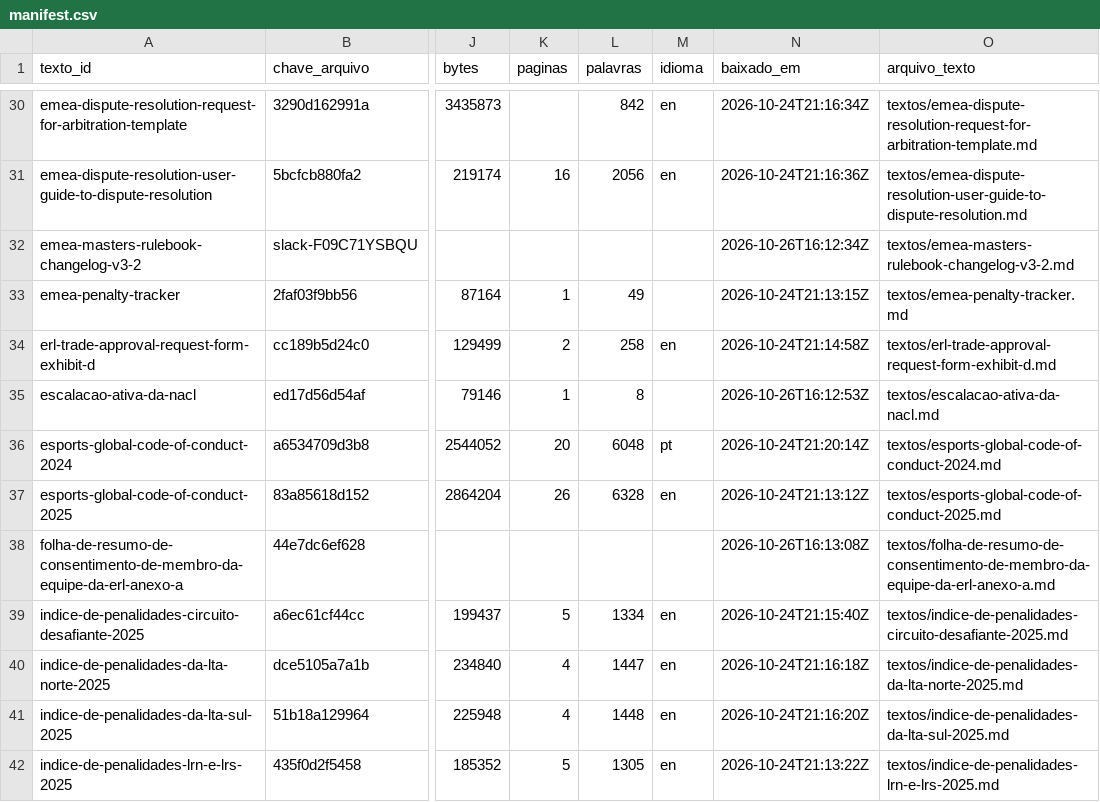
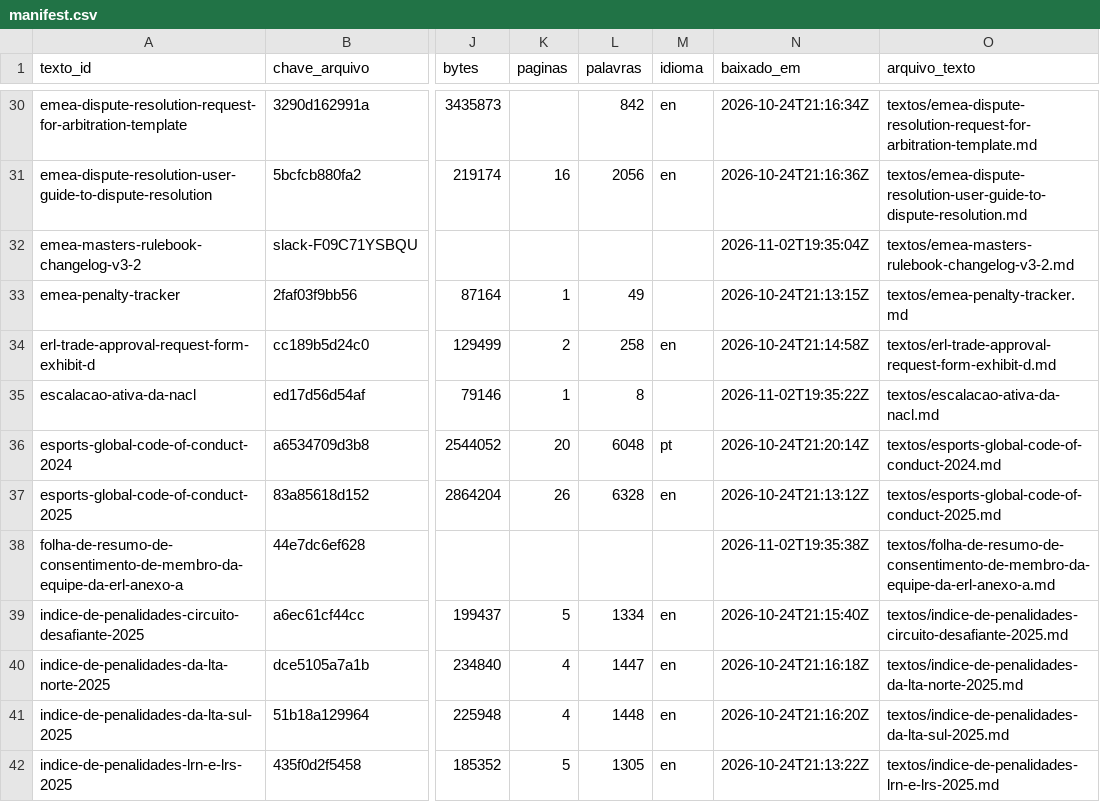
Before and after one commit to vitoriaveig/riot-esports-regras, a CSV file: manifest.csv, drawn as a sheet; only a part is shown, gaps mark what is left out; the diff covers the shown part only; the diff names each change by its address in the sheet, - before the commit and + after, or states it on an @@ line.

```diff
--- a/manifest.csv
+++ b/manifest.csv
-N32 (baixado_em): 2026-10-26T16:12:34Z
+N32 (baixado_em): 2026-11-02T19:35:04Z
-N35 (baixado_em): 2026-10-26T16:12:53Z
+N35 (baixado_em): 2026-11-02T19:35:22Z
-N38 (baixado_em): 2026-10-26T16:13:08Z
+N38 (baixado_em): 2026-11-02T19:35:38Z
```
Also changed, not shown: 23 edited cells elsewhere in this file, dados/valorant-banco-de-dados-de-contratos-globais-bdcg__AMERICAS.csv, 7 other files.
